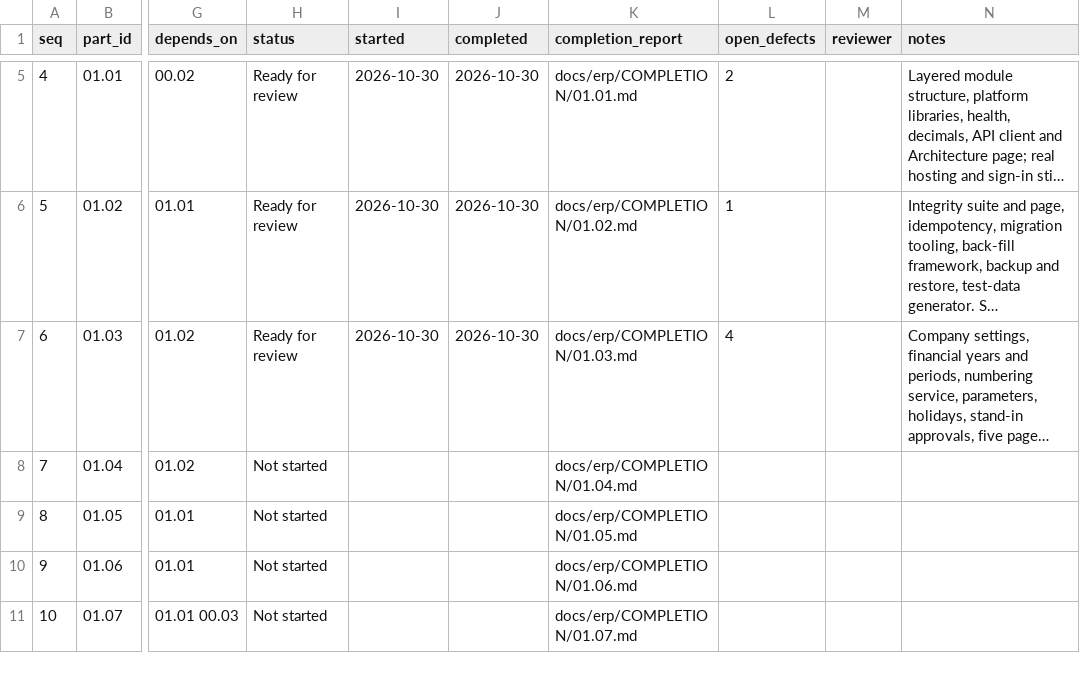
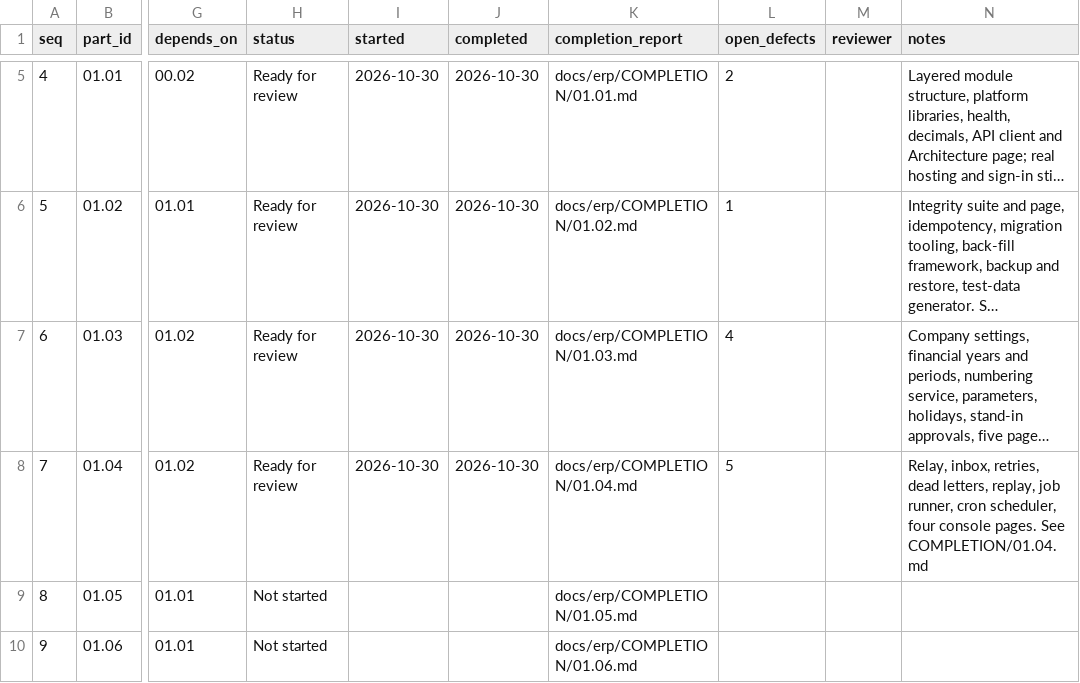
Before and after one commit to sahaainfra/ERP_SAP-CLS, a CSV file: docs/erp/PROGRESS.csv, drawn as a sheet; only a part is shown, gaps mark what is left out; the shorter side is filled out with more unchanged rows; long unchanged cells end in …; the diff names each change by its address in the sheet, - before the commit and + after, or states it on an @@ line.

```diff
--- a/docs/erp/PROGRESS.csv
+++ b/docs/erp/PROGRESS.csv
-H8 (status): Not started
+H8 (status): Ready for review
-I8 (started): (empty)
+I8 (started): 2026-10-30
-J8 (completed): (empty)
+J8 (completed): 2026-10-30
-L8 (open_defects): (empty)
+L8 (open_defects): 5
-N8 (notes): (empty)
+N8 (notes): Relay, inbox, retries, dead letters, replay, job runner, cron scheduler, four console pages. See COMPLETION/01.04.md
```
Also changed, not shown: docs/erp/DISCOVERY/GAP_REGISTER.csv, 58 other files.
